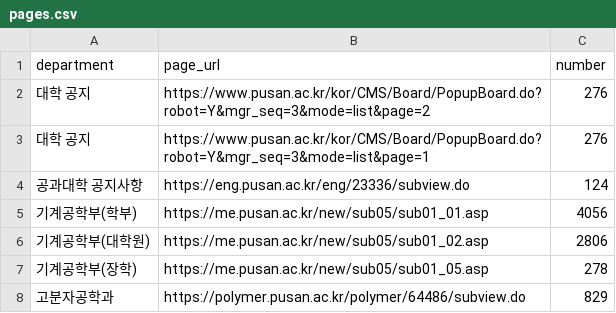
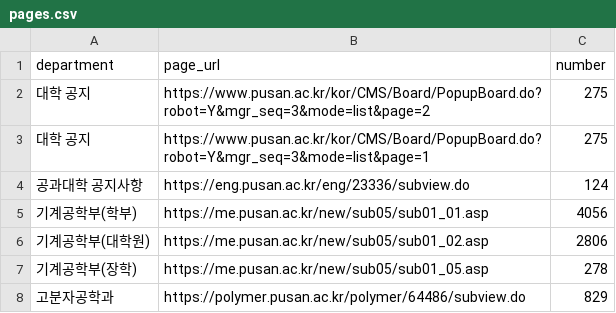
Before and after one commit to hi-shp/together_server, a CSV file: pages.csv, drawn as a sheet; only a part is shown.

```diff
--- a/pages.csv
+++ b/pages.csv
@@ -1,4 +1,4 @@
 department,page_url,number
-대학 공지,https://www.pusan.ac.kr/kor/CMS/Board/PopupBoard.do?robot=Y&mgr_seq=3&mode=list&page=2,276
-대학 공지,https://www.pusan.ac.kr/kor/CMS/Board/PopupBoard.do?robot=Y&mgr_seq=3&mode=list&page=1,276
+대학 공지,https://www.pusan.ac.kr/kor/CMS/Board/PopupBoard.do?robot=Y&mgr_seq=3&mode=list&page=2,275
+대학 공지,https://www.pusan.ac.kr/kor/CMS/Board/PopupBoard.do?robot=Y&mgr_seq=3&mode=list&page=1,275
 공과대학 공지사항,https://eng.pusan.ac.kr/eng/23336/subview.do,124
```
